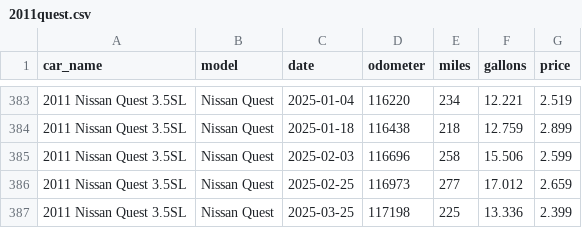
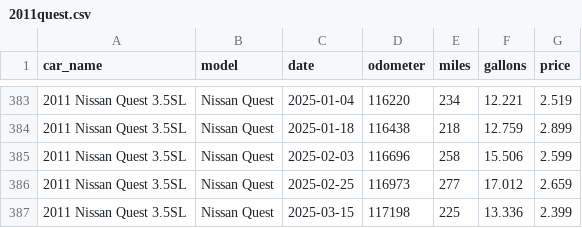
Before and after one commit to robhanssen/fuel-economy, a CSV file: cars/2011quest.csv, drawn as a sheet; only a part is shown, gaps mark what is left out.

Commit message:
corrected date

```diff
--- a/cars/2011quest.csv
+++ b/cars/2011quest.csv
@@ -386,2 +386,2 @@ car_name,model,date,odometer,miles,gallons,price
 2011 Nissan Quest 3.5SL,Nissan Quest,2025-02-25,116973,277,17.012,2.659
-2011 Nissan Quest 3.5SL,Nissan Quest,2025-03-25,117198,225,13.336,2.399
+2011 Nissan Quest 3.5SL,Nissan Quest,2025-03-15,117198,225,13.336,2.399
```
